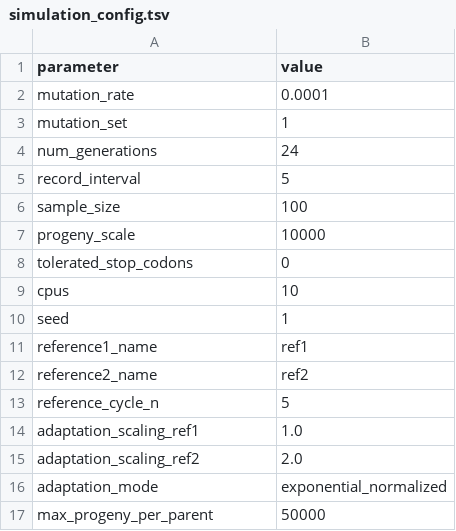
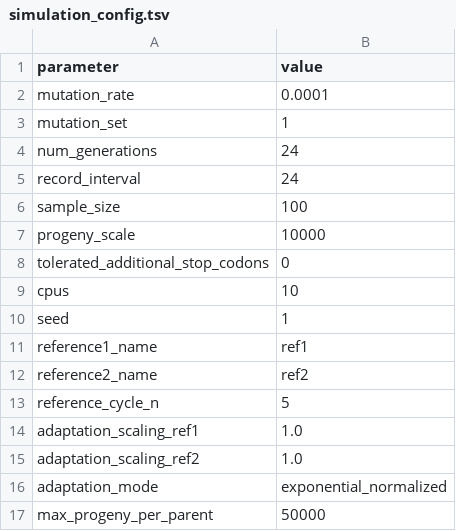
Before and after one commit to Jude-Martin/evolution_sim, a TSV file: simulation_config.tsv, drawn as a sheet.

Commit message:
Update simulation_config.tsv

```diff
--- a/simulation_config.tsv
+++ b/simulation_config.tsv
@@ -4,6 +4,6 @@ mutation_set	1
 num_generations	24
-record_interval	5
+record_interval	24
 sample_size	100
 progeny_scale	10000
-tolerated_stop_codons	0
+tolerated_additional_stop_codons	0
 cpus	10
@@ -14,3 +14,3 @@ reference_cycle_n	5
 adaptation_scaling_ref1	1.0
-adaptation_scaling_ref2	2.0
+adaptation_scaling_ref2	1.0
 adaptation_mode	exponential_normalized
```
